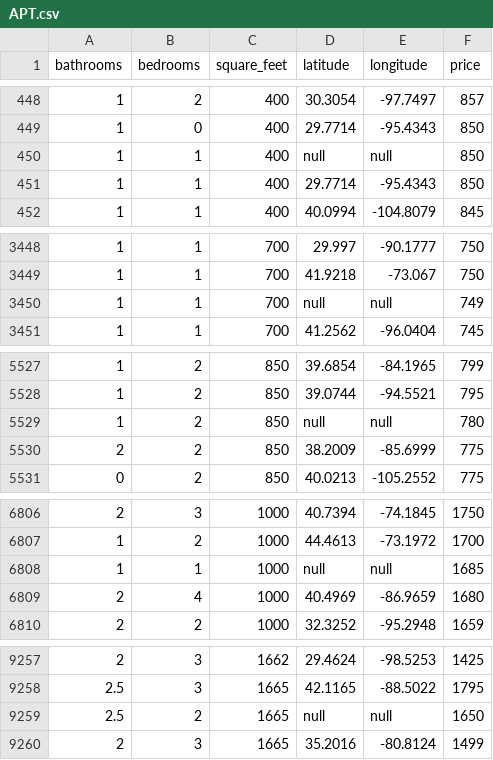
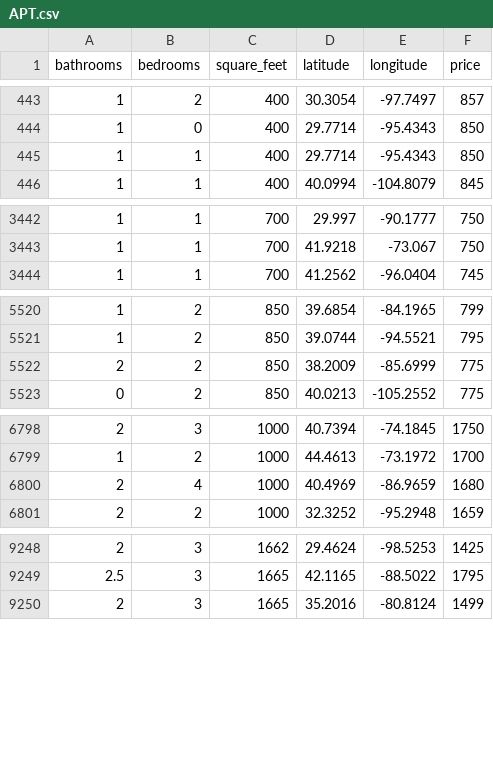
Before and after one commit to sanspandey45/Car-Prediction-Model, a CSV file: APT.csv, drawn as a sheet; only a part is shown, gaps mark what is left out; the diff covers the shown part only; the diff names each change by its address in the sheet, - before the commit and + after, or states it on an @@ line.

```diff
--- a/APT.csv
+++ b/APT.csv
-row 450: 1 | 1 | 400 | null | null | 850
-row 3450: 1 | 1 | 700 | null | null | 749
-row 5529: 1 | 2 | 850 | null | null | 780
-row 6808: 1 | 1 | 1000 | null | null | 1685
-row 9259: 2.5 | 2 | 1665 | null | null | 1650
```
Also changed, not shown: 5 removed rows and 6 edited cells elsewhere in this file.
